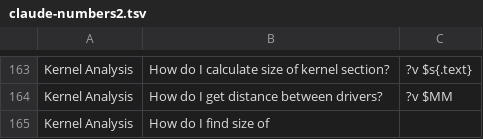
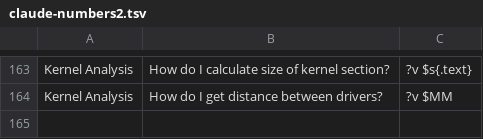
Before and after one commit to dnakov/r2ai-model, a TSV file: data/radare2/pending/claude-numbers2.tsv, drawn as a sheet; only a part is shown, gaps mark what is left out.

```diff
--- a/data/radare2/pending/claude-numbers2.tsv
+++ b/data/radare2/pending/claude-numbers2.tsv
@@ -164,2 +164 @@ Kernel Analysis	How do I calculate size of kernel section?	?v $s{.text}
 Kernel Analysis	How do I get distance between drivers?	?v $MM
-Kernel Analysis	How do I find size of
```
Also changed, not shown: data/radare2/pending/2024-10-28-reverse_engineering-openai:gpt-4o-top_p-0.9-temp-0.7.tsv, data/radare2/pending/radare2_todo.tsv, 3 other files.
